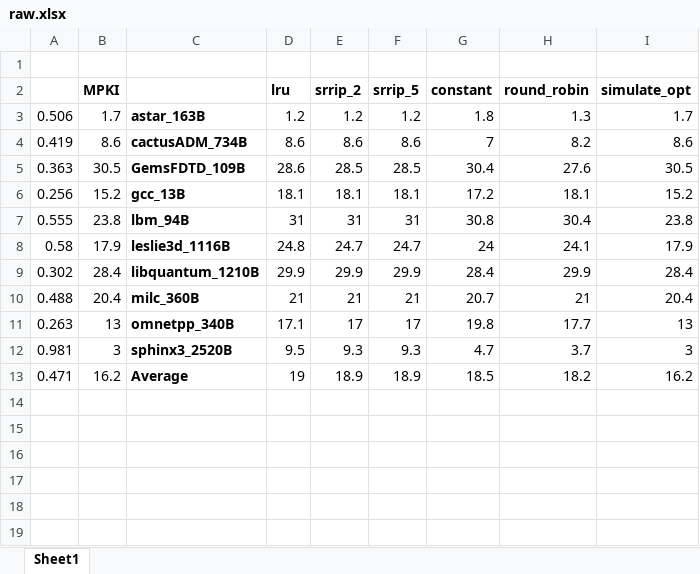
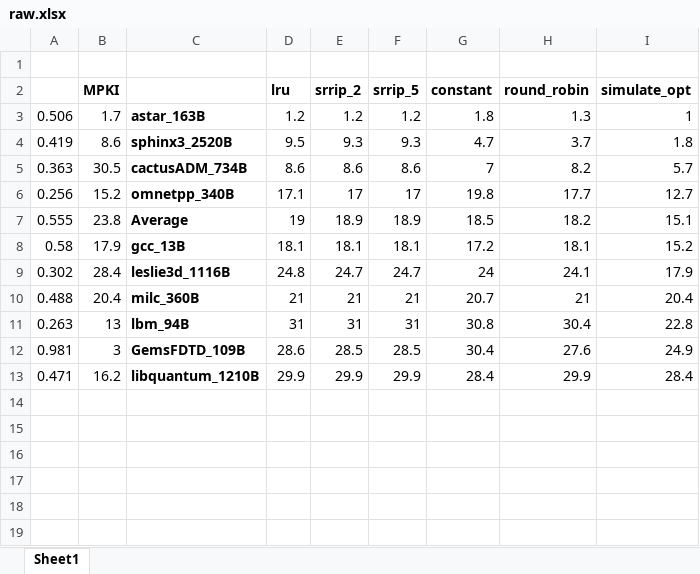
Before and after one commit to 2016rshah/CS378-Architecture, an Excel workbook: hw2/results/raw.xlsx, sheet Sheet1, drawn as a sheet; only a part is shown; values as stored, in another font and other column widths than the file's, no borders; charts and pictures not drawn; removed rows and columns are numbered as before the commit, all else as after; the diff covers the shown part only; the diff names each change by its address in the sheet, - before the commit and + after, or states it on an @@ line.

```diff
--- a/hw2/results/raw.xlsx (sheet Sheet1)
+++ b/hw2/results/raw.xlsx (sheet Sheet1)
-I3 (simulate_opt): 1.7
+I3 (simulate_opt): 1
+row 4: 0.419 | 8.6 | sphinx3_2520B | 9.5 | 9.3 | 9.3 | 4.7 | 3.7 | 1.8
-A5: 0.419
+A5: 0.363
-B5 (MPKI): 8.6
+B5 (MPKI): 30.5
-I5 (simulate_opt): 8.6
+I5 (simulate_opt): 5.7
-row 5: 0.363 | 30.5 | GemsFDTD_109B | 28.6 | 28.5 | 28.5 | 30.4 | 27.6 | 30.5
+row 6: 0.256 | 15.2 | omnetpp_340B | 17.1 | 17 | 17 | 19.8 | 17.7 | 12.7
+row 7: 0.555 | 23.8 | Average | 19 | 18.9 | 18.9 | 18.5 | 18.2 | 15.1
-A8: 0.256
+A8: 0.58
-B8 (MPKI): 15.2
+B8 (MPKI): 17.9
-row 7: 0.555 | 23.8 | lbm_94B | 31 | 31 | 31 | 30.8 | 30.4 | 23.8
-A9: 0.58
+A9: 0.302
-B9 (MPKI): 17.9
+B9 (MPKI): 28.4
-row 9: 0.302 | 28.4 | libquantum_1210B | 29.9 | 29.9 | 29.9 | 28.4 | 29.9 | 28.4
-row 11: 0.263 | 13 | omnetpp_340B | 17.1 | 17 | 17 | 19.8 | 17.7 | 13
-row 12: 0.981 | 3 | sphinx3_2520B | 9.5 | 9.3 | 9.3 | 4.7 | 3.7 | 3
-row 13: 0.471 | 16.2 | Average | 19 | 18.9 | 18.9 | 18.5 | 18.2 | 16.2
+row 11: 0.263 | 13 | lbm_94B | 31 | 31 | 31 | 30.8 | 30.4 | 22.8
+row 12: 0.981 | 3 | GemsFDTD_109B | 28.6 | 28.5 | 28.5 | 30.4 | 27.6 | 24.9
+row 13: 0.471 | 16.2 | libquantum_1210B | 29.9 | 29.9 | 29.9 | 28.4 | 29.9 | 28.4
```
Also changed, not shown: 23 edited cells elsewhere in this sheet, charts or pictures, 16 other files.
